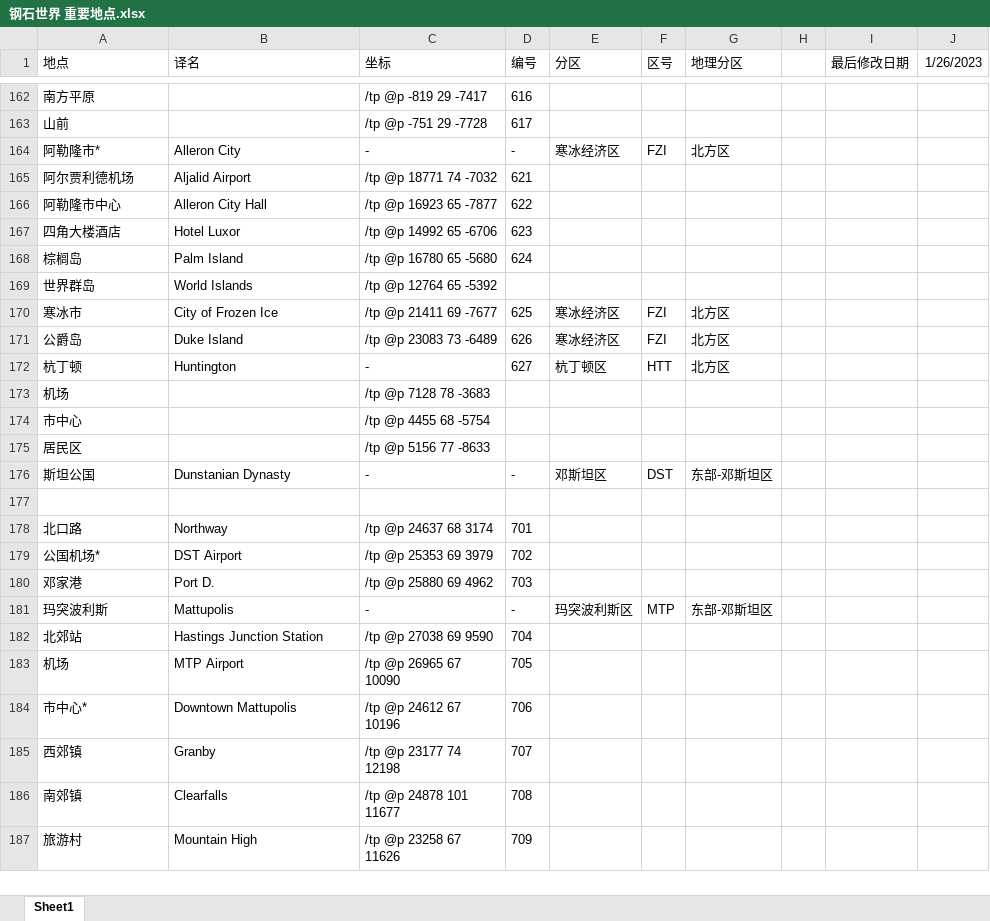
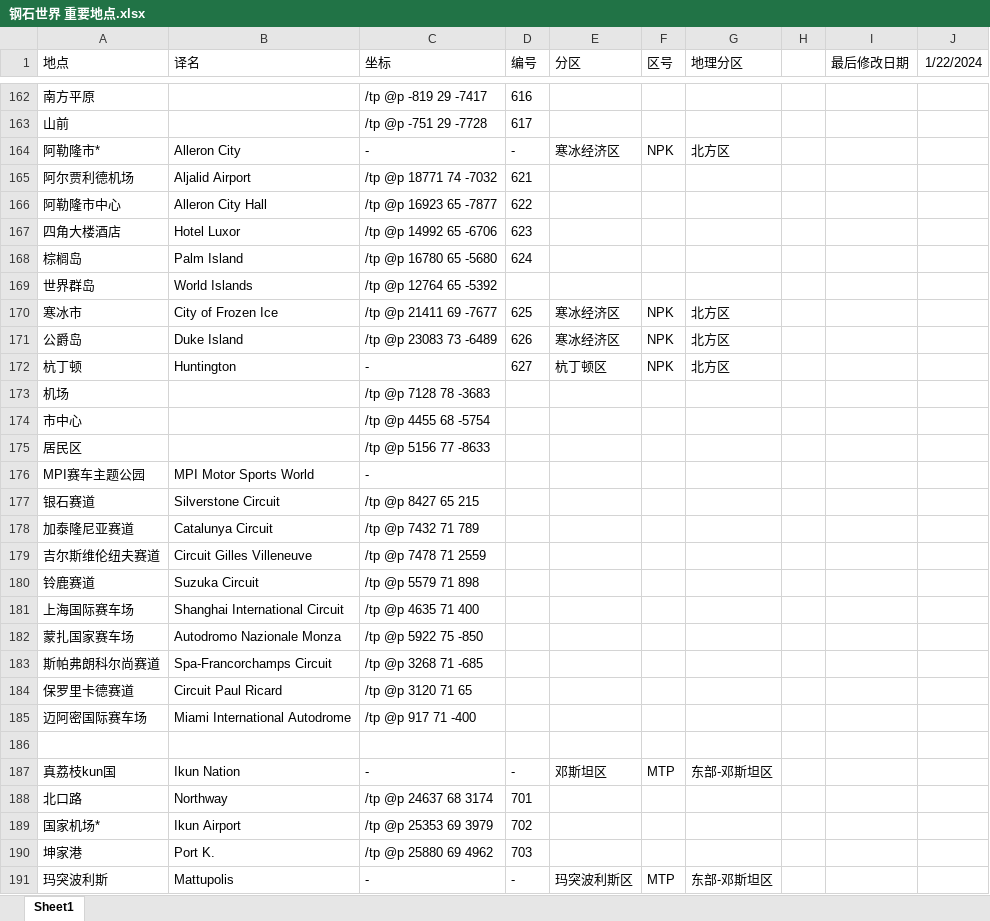
Before and after one commit to FlazeSky105/WoSR_TP_Book, an Excel workbook: 钢石世界 重要地点.xlsx, sheet Sheet1, drawn as a sheet; only a part is shown, gaps mark what is left out; the shorter side is filled out with more unchanged rows; values as stored, in another font and other column widths than the file's, no borders; removed rows and columns are numbered as before the commit, all else as after; the diff covers the shown part only; the diff names each change by its address in the sheet, - before the commit and + after, or states it on an @@ line.

Commit message:
Excel hotfix

```diff
--- a/钢石世界 重要地点.xlsx (sheet Sheet1)
+++ b/钢石世界 重要地点.xlsx (sheet Sheet1)
-J1: 1/26/2023
+J1: 1/22/2024
-F164 (区号): FZI
+F164 (区号): NPK
-F170:F171 (区号): FZI
+F170:F171 (区号): NPK
-F172 (区号): HTT
+F172 (区号): NPK
-row 176: 斯坦公国 | Dunstanian Dynasty | - | - | 邓斯坦区 | DST | 东部-邓斯坦区
+row 176: MPI赛车主题公园 | MPI Motor Sports World | -
+row 177: 银石赛道 | Silverstone Circuit | /tp @p 8427 65 215
+row 178: 加泰隆尼亚赛道 | Catalunya Circuit | /tp @p 7432 71 789
+row 179: 吉尔斯维伦纽夫赛道 | Circuit Gilles Villeneuve | /tp @p 7478 71 2559
+row 180: 铃鹿赛道 | Suzuka Circuit | /tp @p 5579 71 898
+row 181: 上海国际赛车场 | Shanghai International Circuit | /tp @p 4635 71 400
+row 182: 蒙扎国家赛车场 | Autodromo Nazionale Monza | /tp @p 5922 75 -850
+row 183: 斯帕弗朗科尔尚赛道 | Spa-Francorchamps Circuit | /tp @p 3268 71 -685
+row 184: 保罗里卡德赛道 | Circuit Paul Ricard | /tp @p 3120 71 65
+row 185: 迈阿密国际赛车场 | Miami International Autodrome | /tp @p 917 71 -400
+row 187: 真荔枝kun国 | Ikun Nation | - | - | 邓斯坦区 | MTP | 东部-邓斯坦区
-A189 (地点): 公国机场*
+A189 (地点): 国家机场*
-B189 (译名): DST Airport
+B189 (译名): Ikun Airport
-A190 (地点): 邓家港
+A190 (地点): 坤家港
-B190 (译名): Port D.
+B190 (译名): Port K.
```
Also changed, not shown: 3 added rows and 3 edited cells elsewhere in this sheet.
